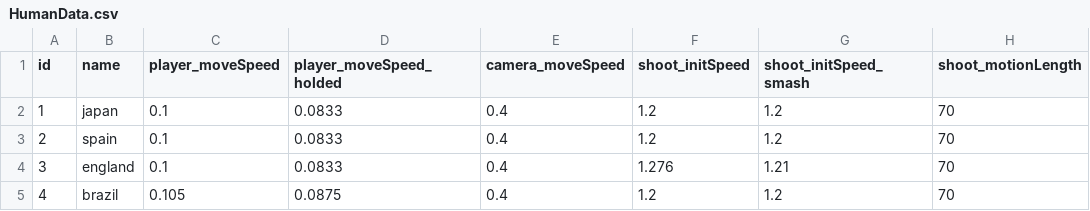
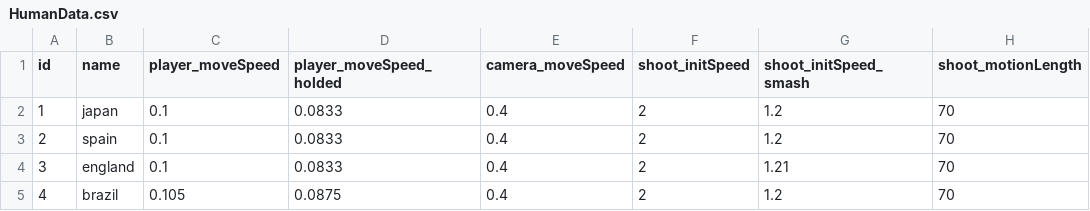
Before and after one commit to FootBallUniverse/FootBallUniverse, a CSV file: Unity/FootBallUniverse/Assets/Resources/CSV/HumanData.csv, drawn as a sheet; only a part is shown; the diff names each change by its address in the sheet, - before the commit and + after, or states it on an @@ line.

```diff
--- a/Unity/FootBallUniverse/Assets/Resources/CSV/HumanData.csv
+++ b/Unity/FootBallUniverse/Assets/Resources/CSV/HumanData.csv
-F2:F3 (shoot_initSpeed): 1.2
+F2:F3 (shoot_initSpeed): 2
-F4 (shoot_initSpeed): 1.276
+F4 (shoot_initSpeed): 2
-F5 (shoot_initSpeed): 1.2
+F5 (shoot_initSpeed): 2
```
Also changed, not shown: 9 other files.
